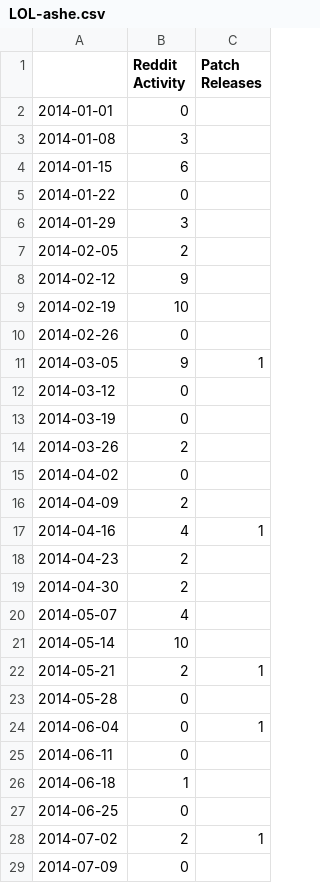
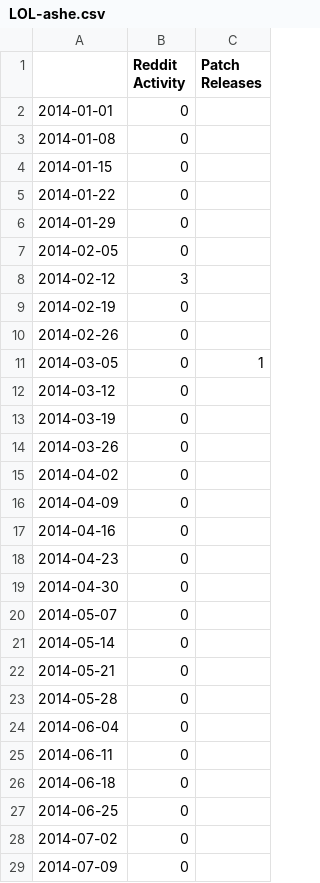
Before and after one commit to PolloDiablo/SENG-371-Project-1, a CSV file: SENG371/analytics/LOL-ashe.csv, drawn as a sheet; only a part is shown; the diff covers the shown part only.

```diff
--- a/SENG371/analytics/LOL-ashe.csv
+++ b/SENG371/analytics/LOL-ashe.csv
@@ -2,28 +2,28 @@
 2014-01-01,0,
-2014-01-08,3,
-2014-01-15,6,
+2014-01-08,0,
+2014-01-15,0,
 2014-01-22,0,
-2014-01-29,3,
-2014-02-05,2,
-2014-02-12,9,
-2014-02-19,10,
+2014-01-29,0,
+2014-02-05,0,
+2014-02-12,3,
+2014-02-19,0,
 2014-02-26,0,
-2014-03-05,9,1
+2014-03-05,0,1
 2014-03-12,0,
 2014-03-19,0,
-2014-03-26,2,
+2014-03-26,0,
 2014-04-02,0,
-2014-04-09,2,
-2014-04-16,4,1
-2014-04-23,2,
-2014-04-30,2,
-2014-05-07,4,
-2014-05-14,10,
-2014-05-21,2,1
+2014-04-09,0,
+2014-04-16,0,
+2014-04-23,0,
+2014-04-30,0,
+2014-05-07,0,
+2014-05-14,0,
+2014-05-21,0,
 2014-05-28,0,
-2014-06-04,0,1
+2014-06-04,0,
 2014-06-11,0,
-2014-06-18,1,
+2014-06-18,0,
 2014-06-25,0,
-2014-07-02,2,1
+2014-07-02,0,
 2014-07-09,0,
```
Also changed, not shown: 20 edited cells elsewhere in this file, 2 other files.
